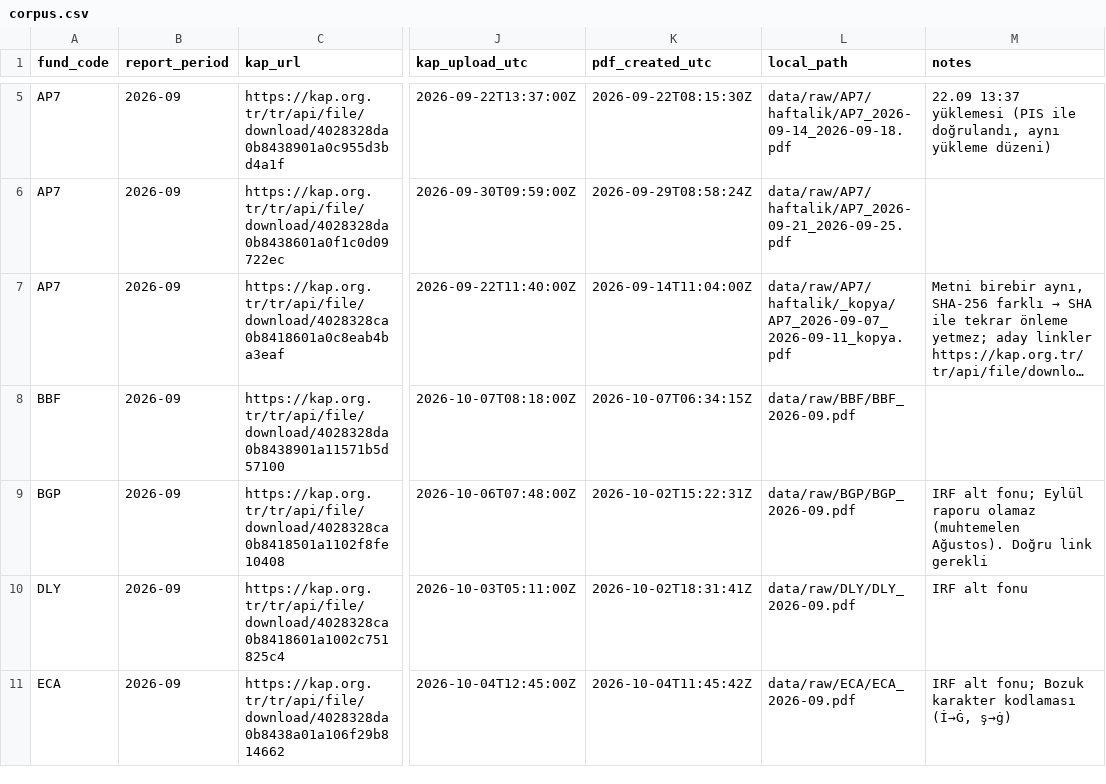
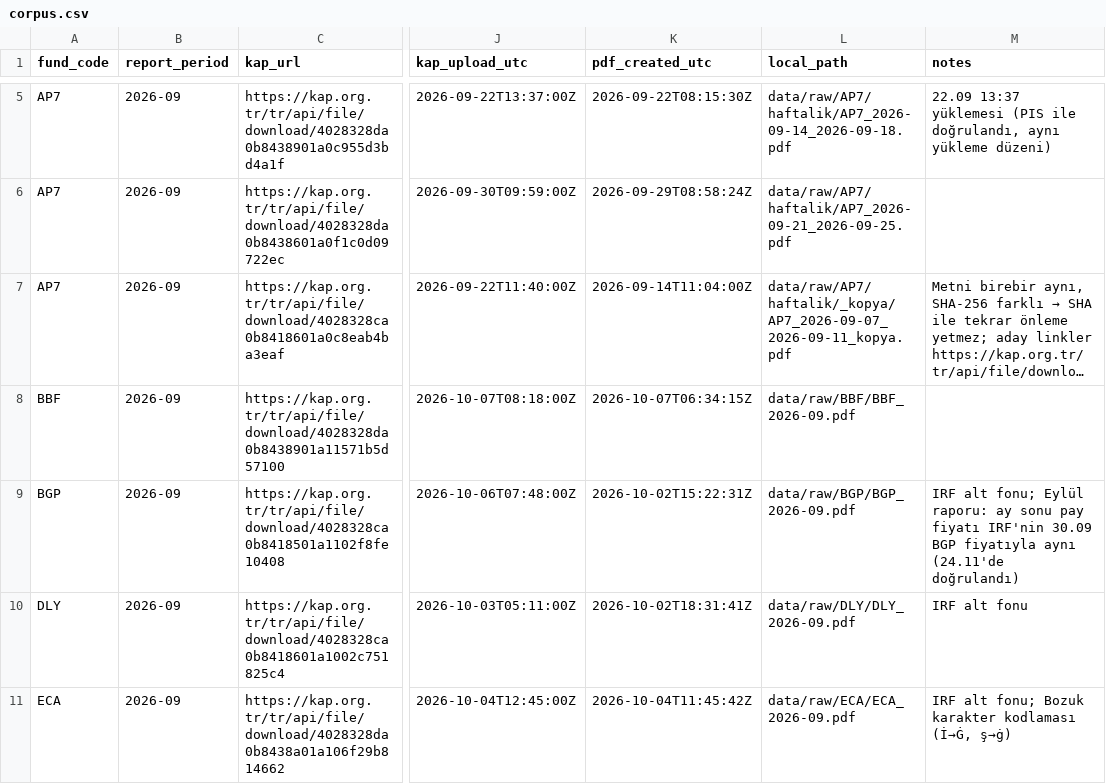
Before and after one commit to WauF/fund_research_platform, a CSV file: data/corpus.csv, drawn as a sheet; only a part is shown, gaps mark what is left out; long unchanged cells end in …; the diff names each change by its address in the sheet, - before the commit and + after, or states it on an @@ line.

```diff
--- a/data/corpus.csv
+++ b/data/corpus.csv
-M9 (notes): …fonu; Eylül raporu olamaz (muhtemelen Ağustos). Doğru link gerekli
+M9 (notes): …fonu; Eylül raporu: ay sonu pay fiyatı IRF'nin 30.09 BGP fiyatıyla aynı (24.11'de doğrulandı)
```
Also changed, not shown: 1 other file.
